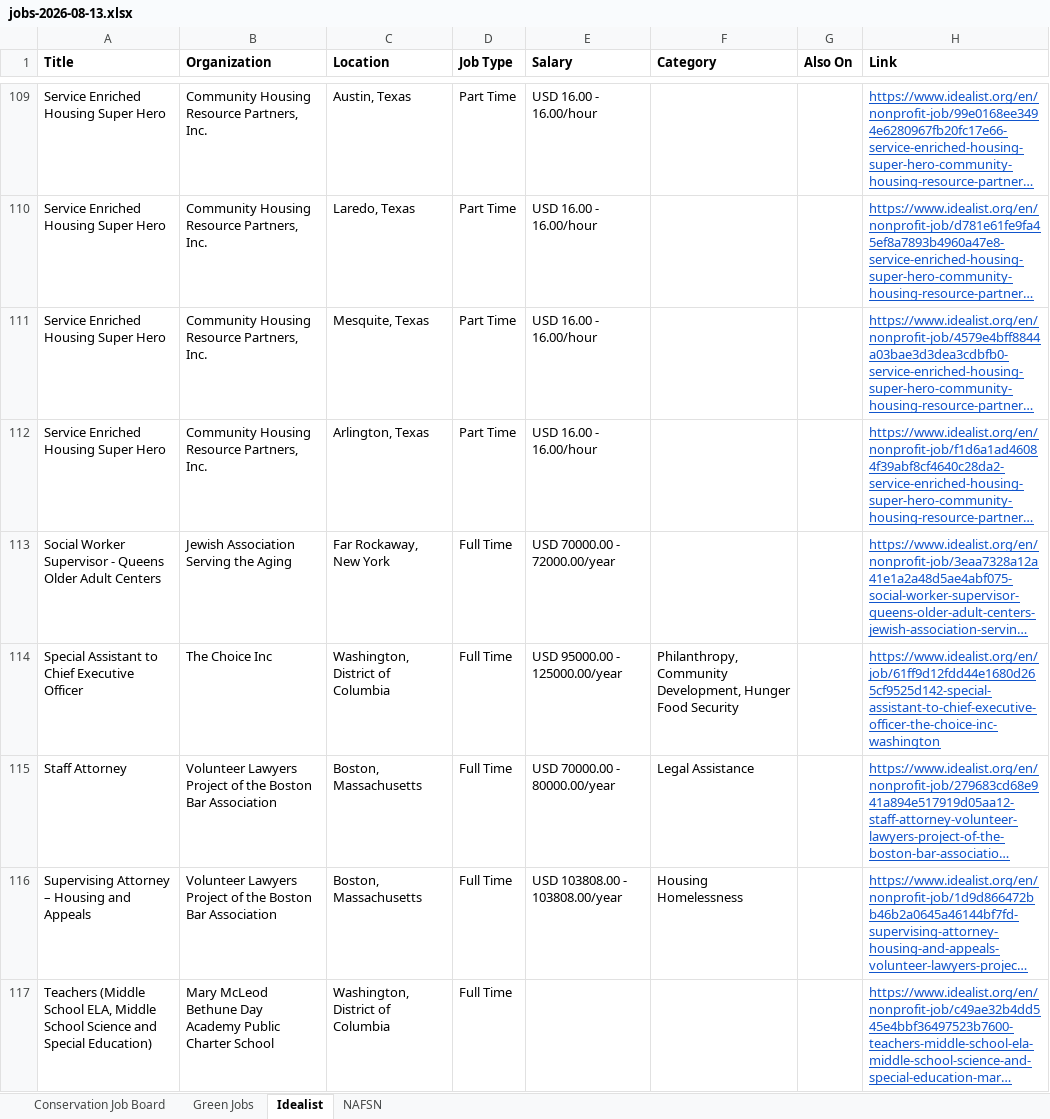
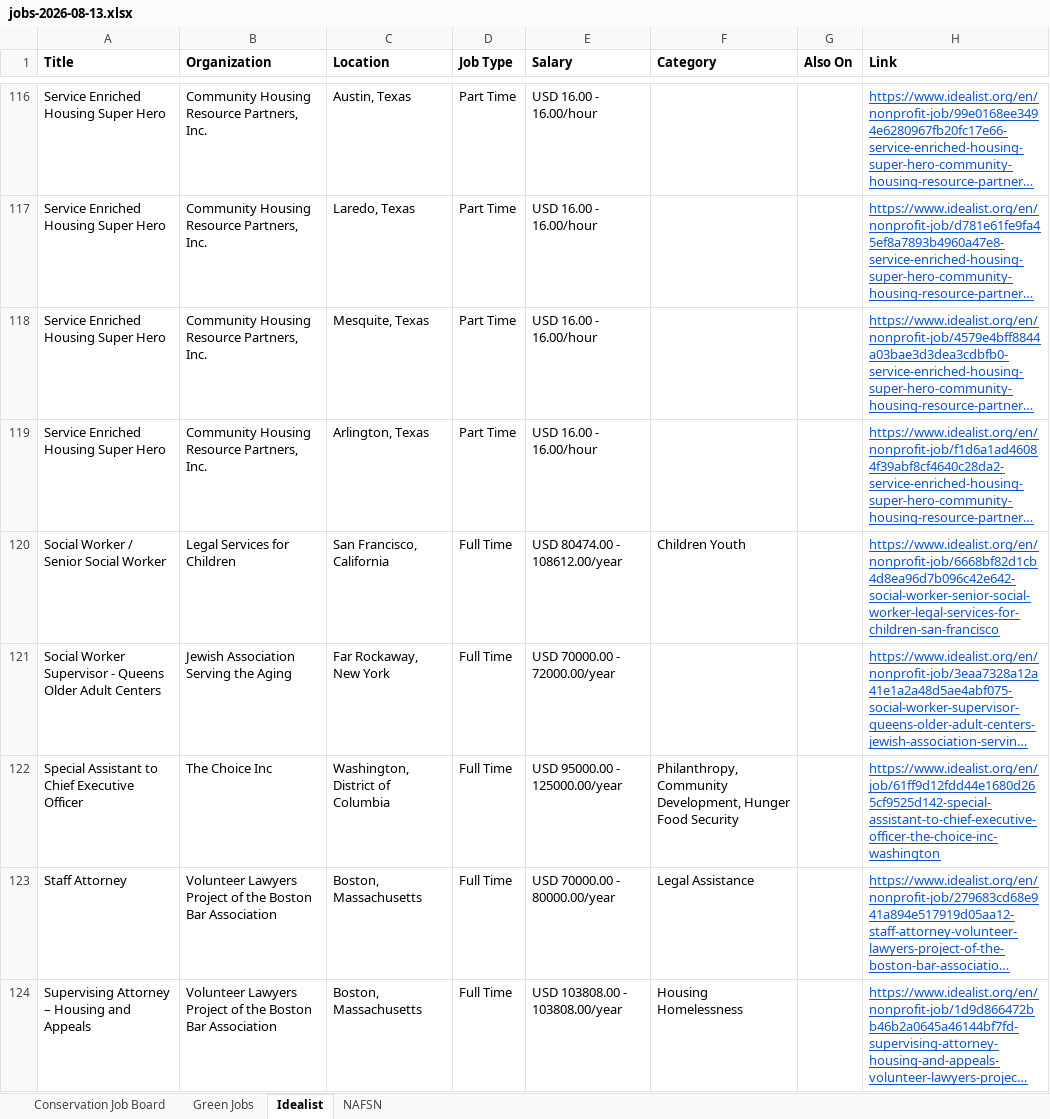
Before and after one commit to dchandarana07/jobs-digest, an Excel workbook: docs/xlsx/jobs-2026-08-13.xlsx, sheet Idealist, drawn as a sheet; only a part is shown, gaps mark what is left out; the shorter side is filled out with more unchanged rows; long unchanged cells end in …; values as stored, in another font and other column widths than the file's, no borders; the diff covers the shown part only; the diff names each change by its address in the sheet, - before the commit and + after, or states it on an @@ line.

```diff
--- a/docs/xlsx/jobs-2026-08-13.xlsx (sheet Idealist)
+++ b/docs/xlsx/jobs-2026-08-13.xlsx (sheet Idealist)
+row 120: Social Worker / Senior Social Worker | Legal Services for Children | San Francisco, California | Full Time | USD 80474.00 - 108612.00/year | Children Youth |  | https://www.idealist.org/en/nonprofit-job/6668bf82d1cb4d8ea96d7b096c42e642-social-worker-senior-social-worker-legal-services-for-children-san-francisco
```
Also changed, not shown: 9 added rows elsewhere in this sheet, docs/xlsx/jobs-2026-08-12.xlsx, 4 other files.
